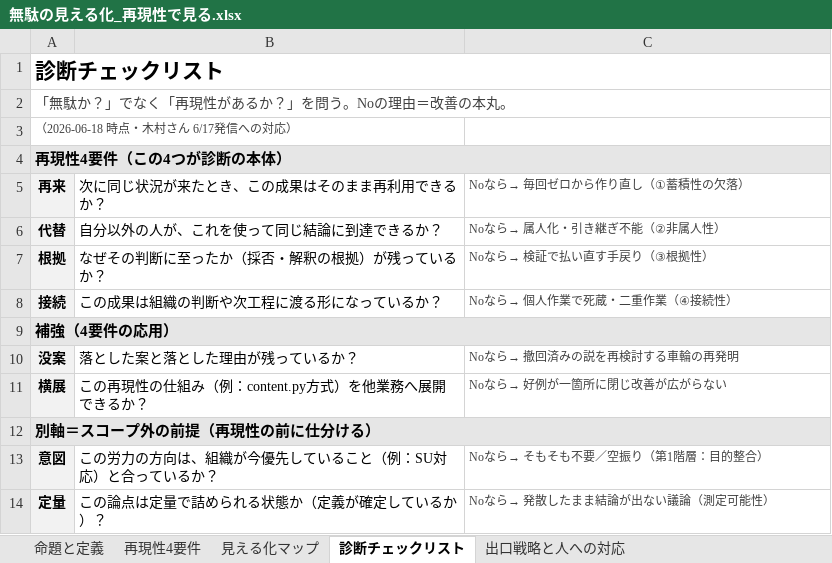
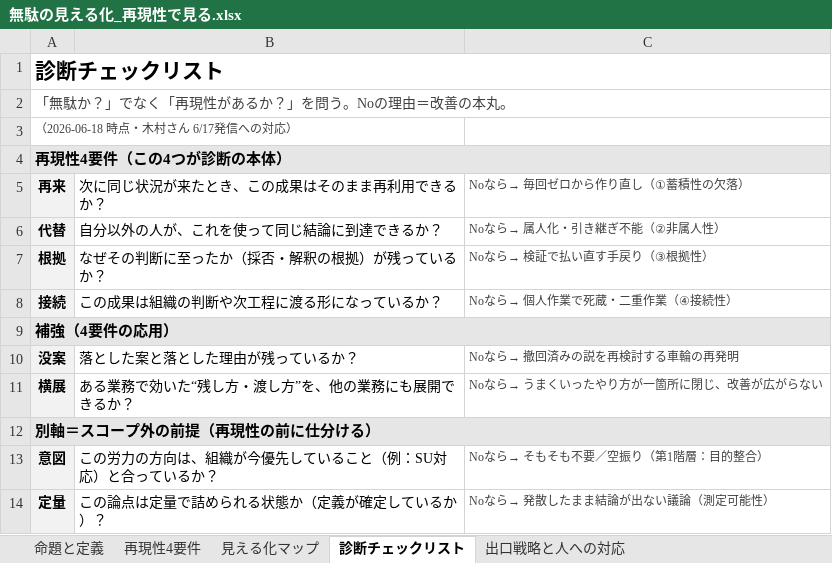
Before and after one commit to hiraoyosa-sys/Base, an Excel workbook: outputs/無駄の見える化_再現性で見る.xlsx, sheet 診断チェックリスト, drawn as a sheet; values as stored, in another font and other column widths than the file's, no borders; the diff names each change by its address in the sheet, - before the commit and + after, or states it on an @@ line.

```diff
--- a/outputs/無駄の見える化_再現性で見る.xlsx (sheet 診断チェックリスト)
+++ b/outputs/無駄の見える化_再現性で見る.xlsx (sheet 診断チェックリスト)
-B11 (次に同じ状況が来たとき、この成果はそのまま再利用できるか？): この再現性の仕組み（例：content.py方式）を他業務へ展開できるか？
+B11 (次に同じ状況が来たとき、この成果はそのまま再利用できるか？): ある業務で効いた“残し方・渡し方”を、他の業務にも展開できるか？
-C11 (Noなら→ 毎回ゼロから作り直し（①蓄積性の欠落）): Noなら→ 好例が一箇所に閉じ改善が広がらない
+C11 (Noなら→ 毎回ゼロから作り直し（①蓄積性の欠落）): Noなら→ うまくいったやり方が一箇所に閉じ、改善が広がらない
```
Also changed, not shown: sheet 見える化マップ, sheet 再現性4要件, sheet 出口戦略と人への対応, 3 other files.
